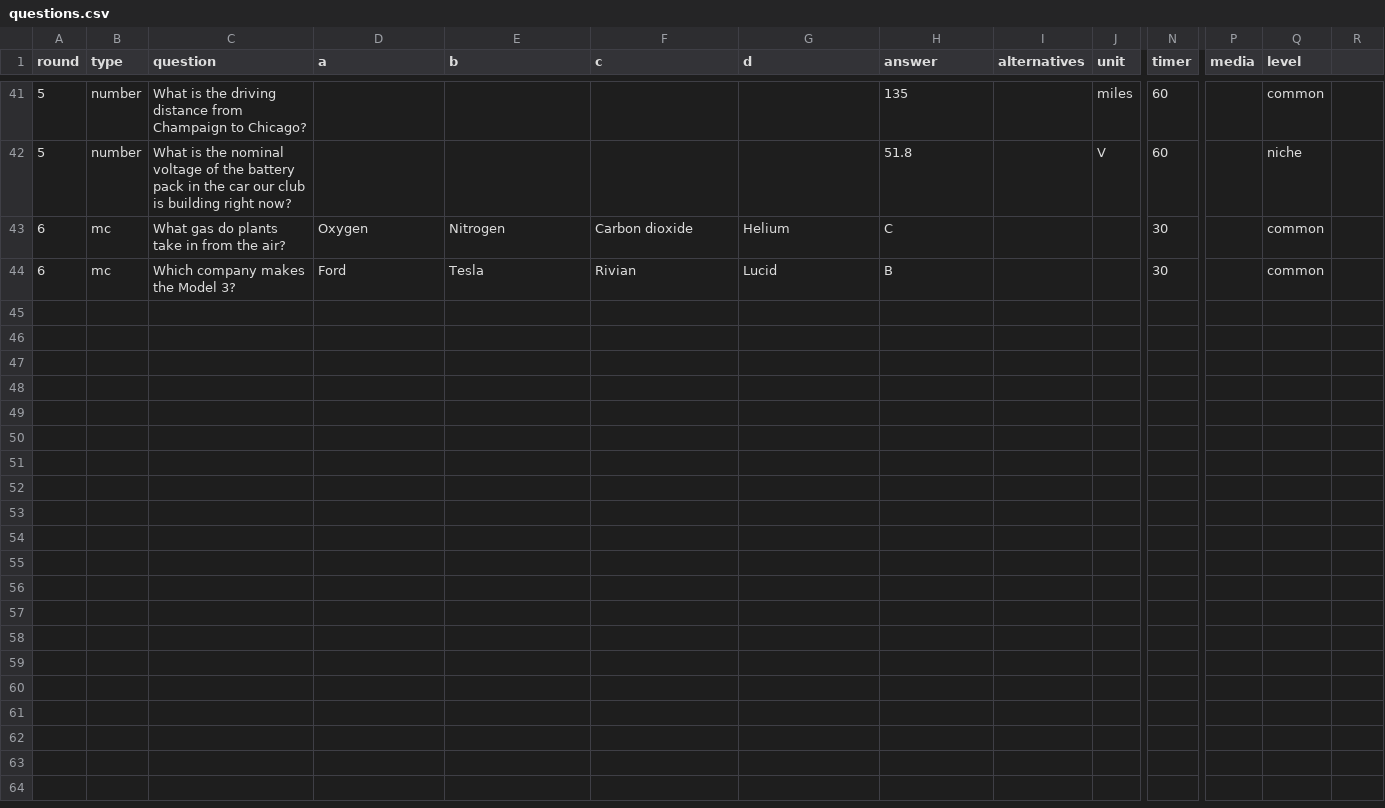
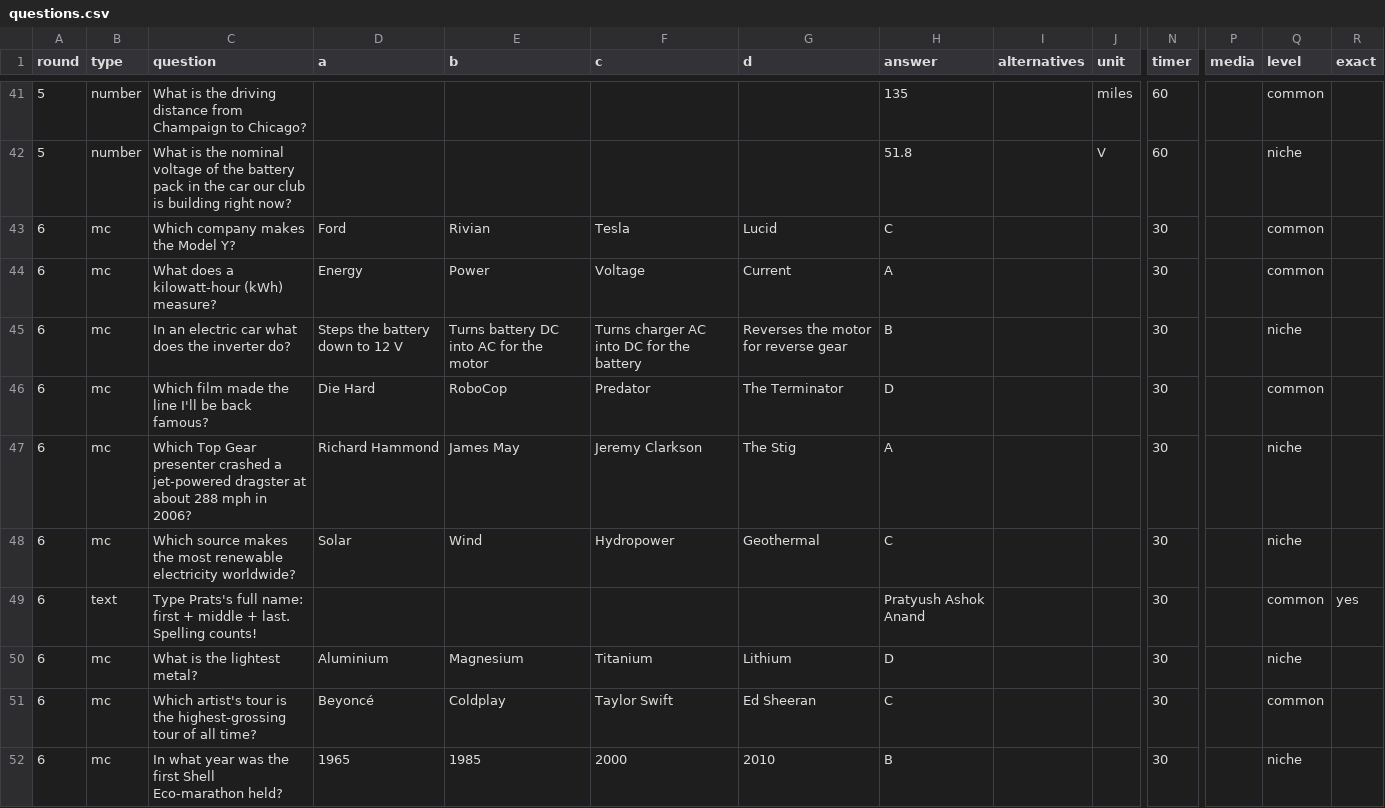
Before and after one commit to Shoeyoung25/eco-cup, a CSV file: trivia/questions.csv, drawn as a sheet; only a part is shown, gaps mark what is left out; removed rows and columns are numbered as before the commit, all else as after; rows hold the shown columns only; the diff names each change by its address in the sheet, - before the commit and + after, or states it on an @@ line.

```diff
--- a/trivia/questions.csv
+++ b/trivia/questions.csv
-R1: (empty)
+R1: exact
-row 43: 6 | mc | What gas do plants take in from the air? | Oxygen | Nitrogen | Carbon dioxide | Helium | C |  |  | 30 |  | common
-C43 (question): Which company makes the Model 3?
+C43 (question): Which company makes the Model Y?
-E43 (b): Tesla
+E43 (b): Rivian
-F43 (c): Rivian
+F43 (c): Tesla
-H43 (answer): B
+H43 (answer): C
+row 44: 6 | mc | What does a kilowatt-hour (kWh) measure? | Energy | Power | Voltage | Current | A |  |  | 30 |  | common
+row 45: 6 | mc | In an electric car what does the inverter do? | Steps the battery down to 12 V | Turns battery DC into AC for the motor | Turns charger AC into DC for the battery | Reverses the motor for reverse gear | B |  |  | 30 |  | niche
+row 46: 6 | mc | Which film made the line I'll be back famous? | Die Hard | RoboCop | Predator | The Terminator | D |  |  | 30 |  | common
+row 47: 6 | mc | Which Top Gear presenter crashed a jet-powered dragster at about 288 mph in 2006? | Richard Hammond | James May | Jeremy Clarkson | The Stig | A |  |  | 30 |  | niche
+row 48: 6 | mc | Which source makes the most renewable electricity worldwide? | Solar | Wind | Hydropower | Geothermal | C |  |  | 30 |  | niche
+row 49: 6 | text | Type Prats's full name: first + middle + last. Spelling counts! |  |  |  |  | Pratyush Ashok Anand |  |  | 30 |  | common | yes
+row 50: 6 | mc | What is the lightest metal? | Aluminium | Magnesium | Titanium | Lithium | D |  |  | 30 |  | niche
+row 51: 6 | mc | Which artist's tour is the highest-grossing tour of all time? | Beyoncé | Coldplay | Taylor Swift | Ed Sheeran | C |  |  | 30 |  | common
+row 52: 6 | mc | In what year was the first Shell Eco-marathon held? | 1965 | 1985 | 2000 | 2010 | B |  |  | 30 |  | niche
```
Also changed, not shown: 2 other files.
